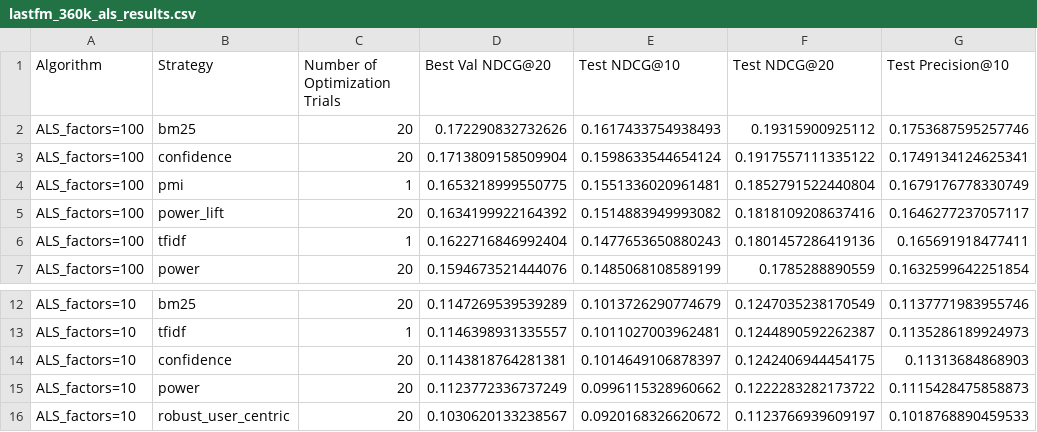
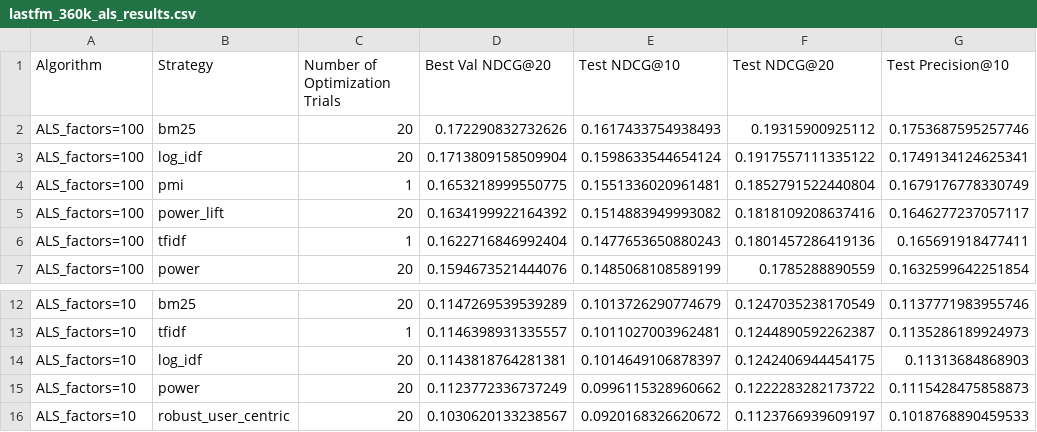
Before and after one commit to insanewarrior/rec-sys-research, a CSV file: weighting_is_fun/lastfm_360k_als_results.csv, drawn as a sheet; only a part is shown, gaps mark what is left out; the diff names each change by its address in the sheet, - before the commit and + after, or states it on an @@ line.

Commit message:
Refactor weighting strategies: Rename 'confidence' to 'log_idf' across multiple CSV results and update corresponding functions in the codebase. This change enhances clarity and consistency in the naming conventions used for weighting strategies.

```diff
--- a/weighting_is_fun/lastfm_360k_als_results.csv
+++ b/weighting_is_fun/lastfm_360k_als_results.csv
-B3 (Strategy): confidence
+B3 (Strategy): log_idf
-B14 (Strategy): confidence
+B14 (Strategy): log_idf
```
Also changed, not shown: weighting_is_fun/lastfm_360k_knn_results.csv, weighting_is_fun/movielens_100k_als_results.csv, 39 other files.
